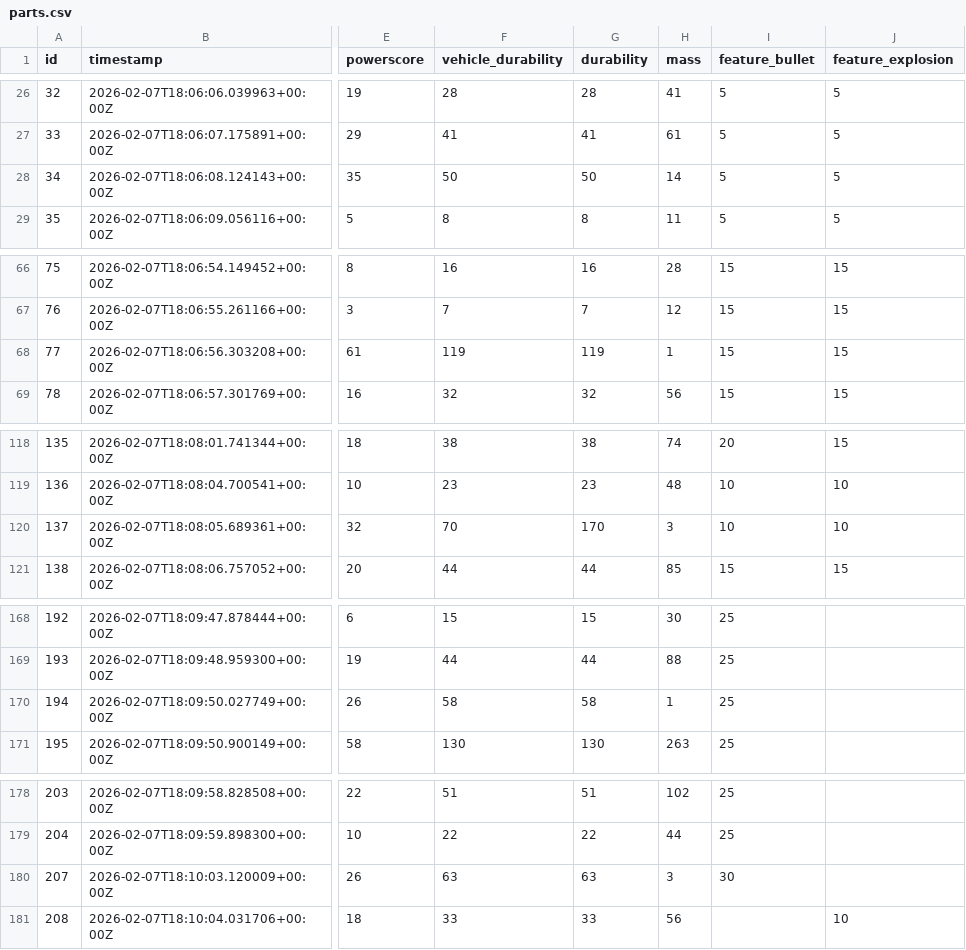
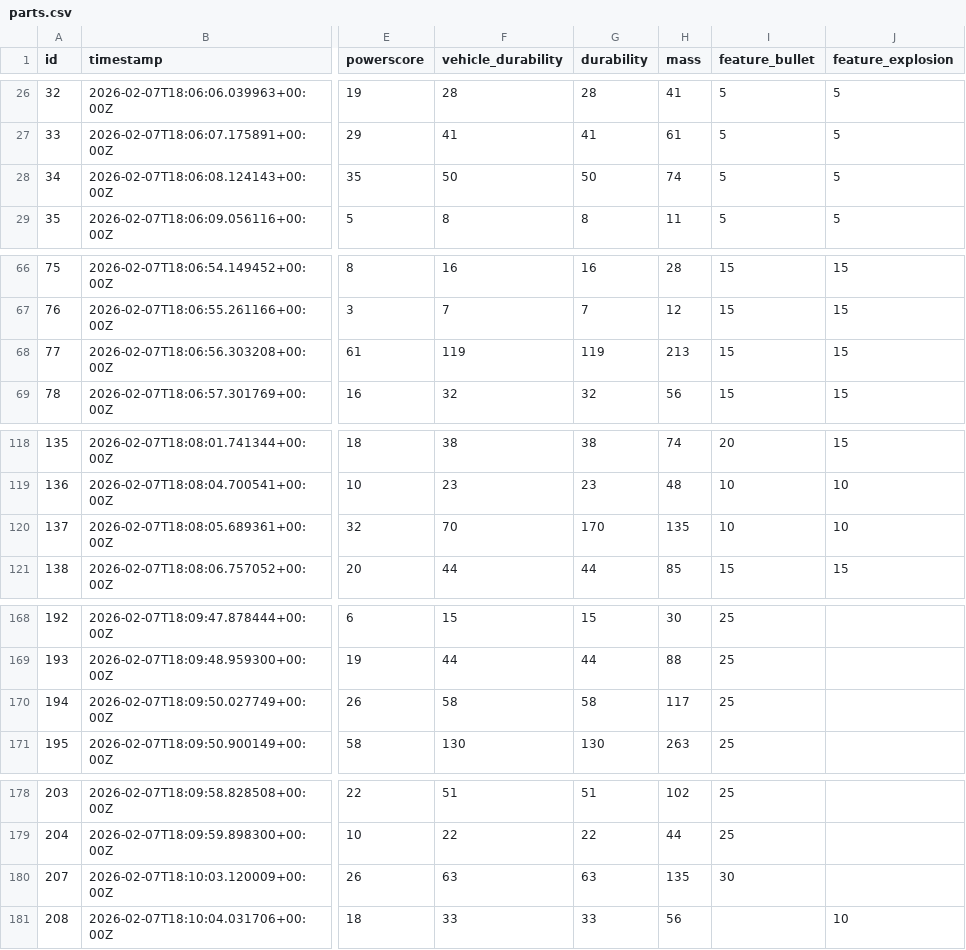
Before and after one commit to ProphetLamb/xo-ocr, a CSV file: parts.csv, drawn as a sheet; only a part is shown, gaps mark what is left out; the diff covers the shown part only; the diff names each change by its address in the sheet, - before the commit and + after, or states it on an @@ line.

Commit message:
Update parts

```diff
--- a/parts.csv
+++ b/parts.csv
-H28 (mass): 14
+H28 (mass): 74
-H68 (mass): 1
+H68 (mass): 213
-H120 (mass): 3
+H120 (mass): 135
-H170 (mass): 1
+H170 (mass): 117
-H180 (mass): 3
+H180 (mass): 135
```
Also changed, not shown: 1 edited cell elsewhere in this file.
